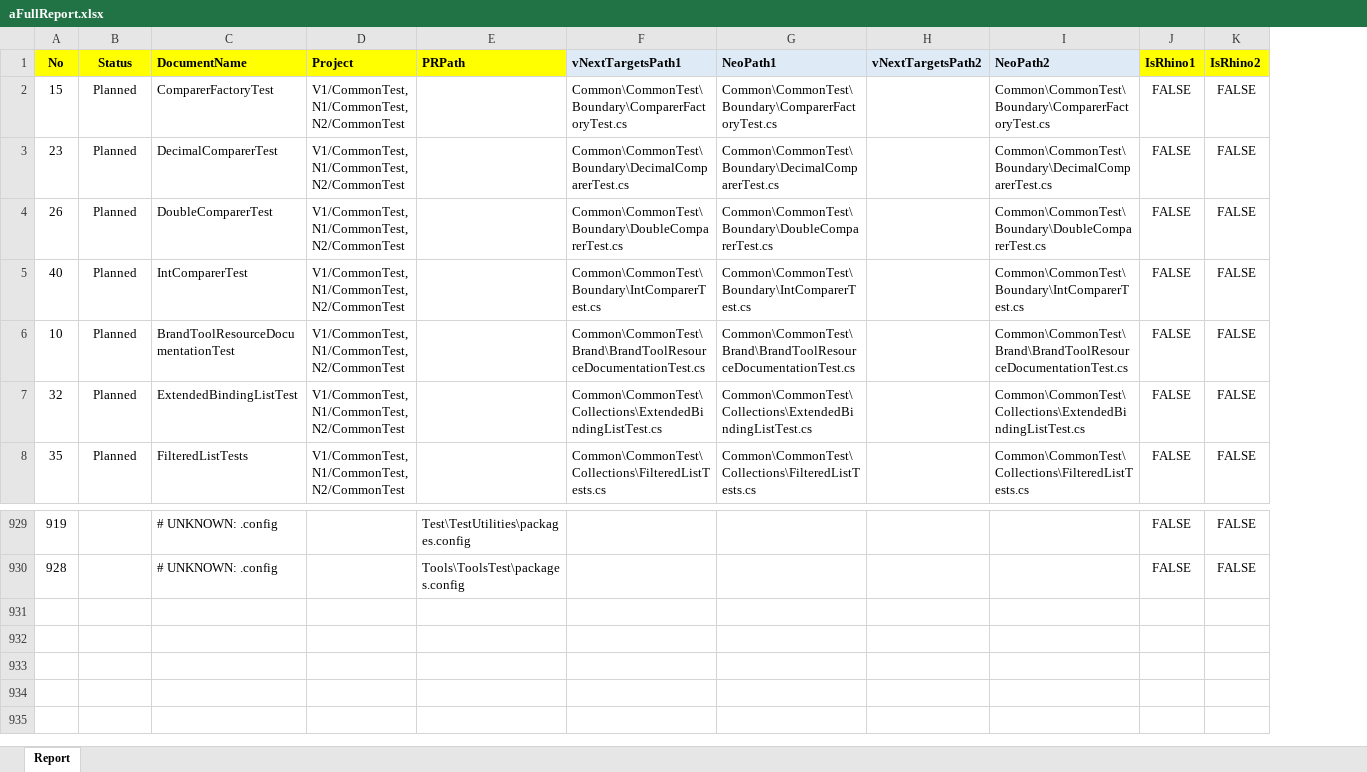
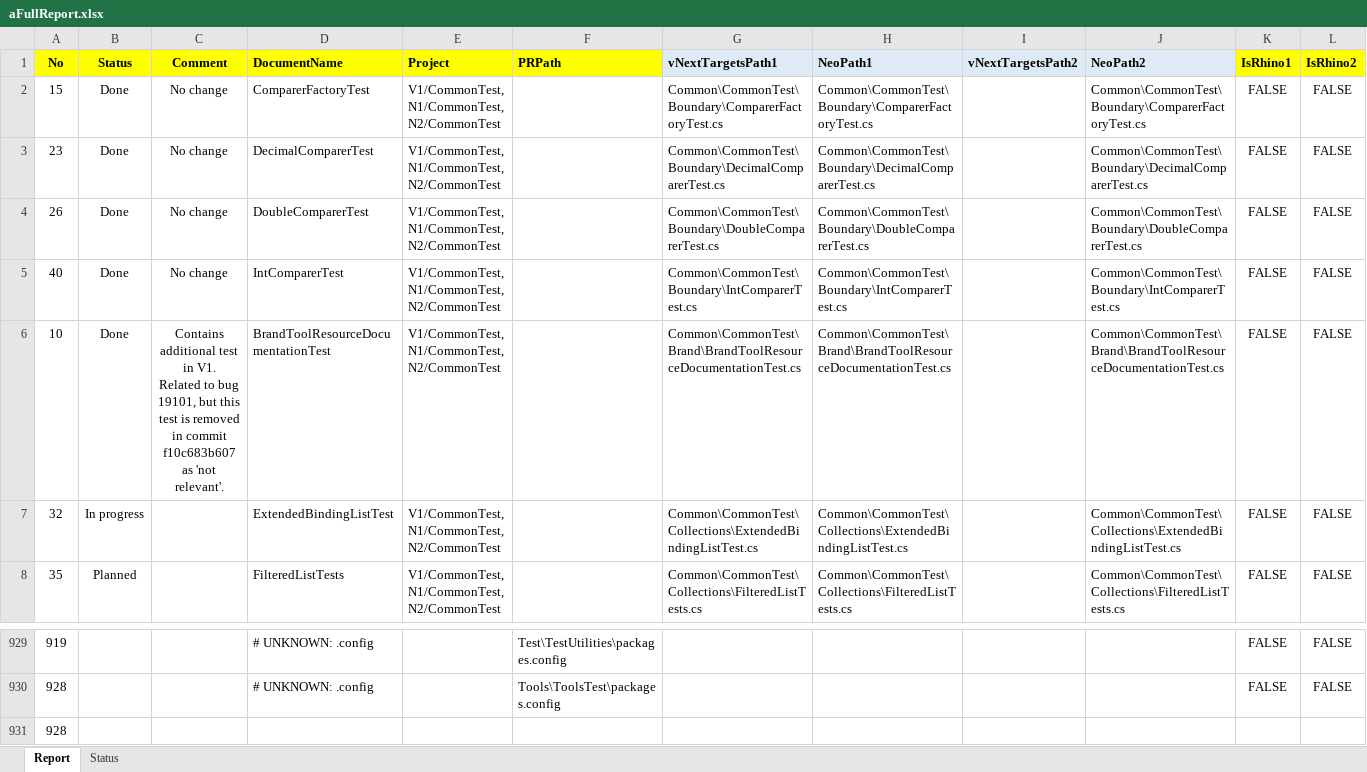
Before and after one commit to timo-pedersen/code-analyzer, an Excel workbook: aFullReport.xlsx, sheet Report, drawn as a sheet; only a part is shown, gaps mark what is left out; values as stored, in another font and other column widths than the file's, no borders; conditional formats not drawn; rows hold the shown columns only; ↵ is a line break in a cell; the diff names each change by its address in the sheet, - before the commit and + after, or states it on an @@ line.

Commit message:
Some progress added to xls report. Also dropdown for status and comment field.

```diff
--- a/aFullReport.xlsx (sheet Report)
+++ b/aFullReport.xlsx (sheet Report)
+sheet tab: Status
+column C (Comment), rows 2-6: No change | No change | No change | No change | Contains additional test in V1. ↵ Related to bug 19101, but this test is removed in commit f10c683b607 as 'not relevant'.
-B2:B6 (Status): Planned
+B2:B6 (Status): Done
-B7 (Status): Planned
+B7 (Status): In progress
+row 931: 928
```
